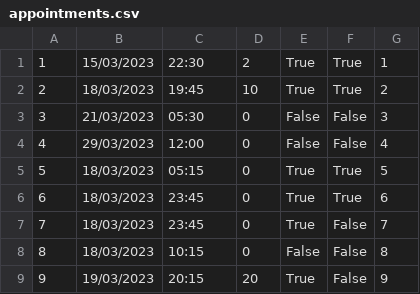
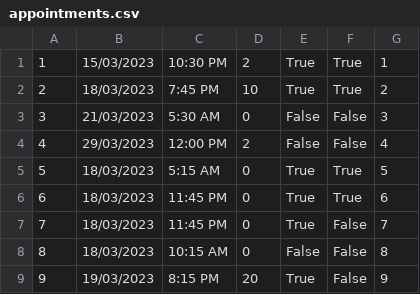
Before and after one commit to uslje13/turisticka-agencija, a CSV file: TravelAgency/Resources/Data/appointments.csv, drawn as a sheet.

```diff
--- a/TravelAgency/Resources/Data/appointments.csv
+++ b/TravelAgency/Resources/Data/appointments.csv
@@ -1,9 +1,9 @@
-1|15/03/2023|22:30|2|True|True|1
-2|18/03/2023|19:45|10|True|True|2
-3|21/03/2023|05:30|0|False|False|3
-4|29/03/2023|12:00|0|False|False|4
-5|18/03/2023|05:15|0|True|True|5
-6|18/03/2023|23:45|0|True|True|6
-7|18/03/2023|23:45|0|True|False|7
-8|18/03/2023|10:15|0|False|False|8
-9|19/03/2023|20:15|20|True|False|9
+1|15/03/2023|10:30 PM|2|True|True|1
+2|18/03/2023|7:45 PM|10|True|True|2
+3|21/03/2023|5:30 AM|0|False|False|3
+4|29/03/2023|12:00 PM|2|False|False|4
+5|18/03/2023|5:15 AM|0|True|True|5
+6|18/03/2023|11:45 PM|0|True|True|6
+7|18/03/2023|11:45 PM|0|True|False|7
+8|18/03/2023|10:15 AM|0|False|False|8
+9|19/03/2023|8:15 PM|20|True|False|9
```
Also changed, not shown: 24 other files.
